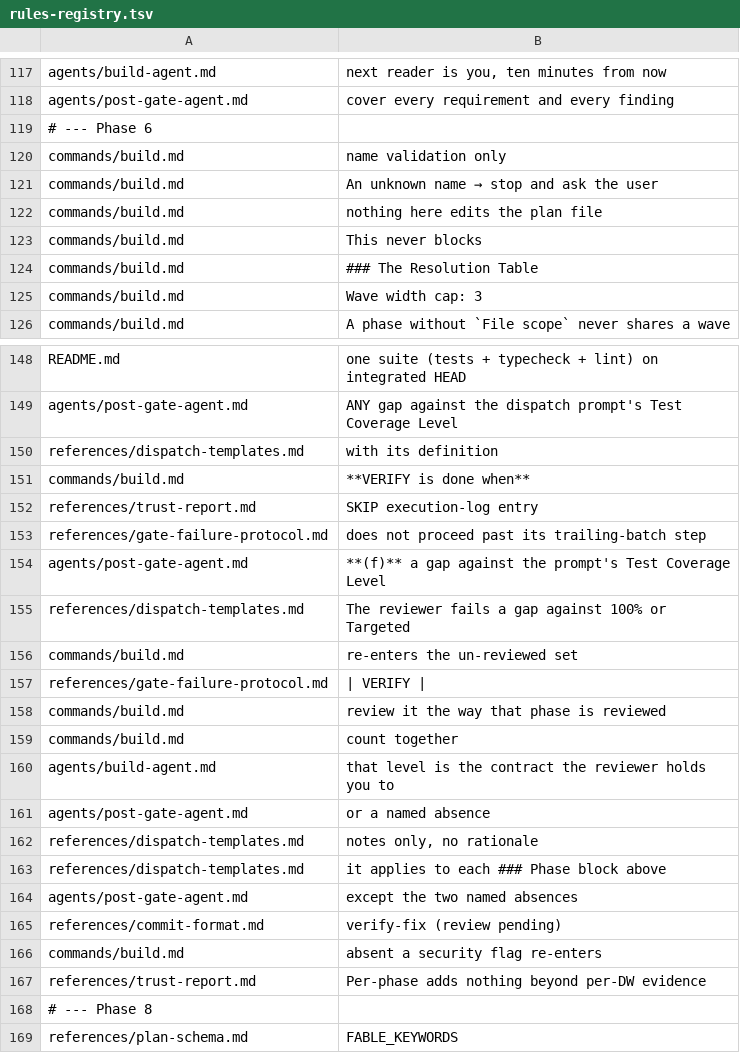
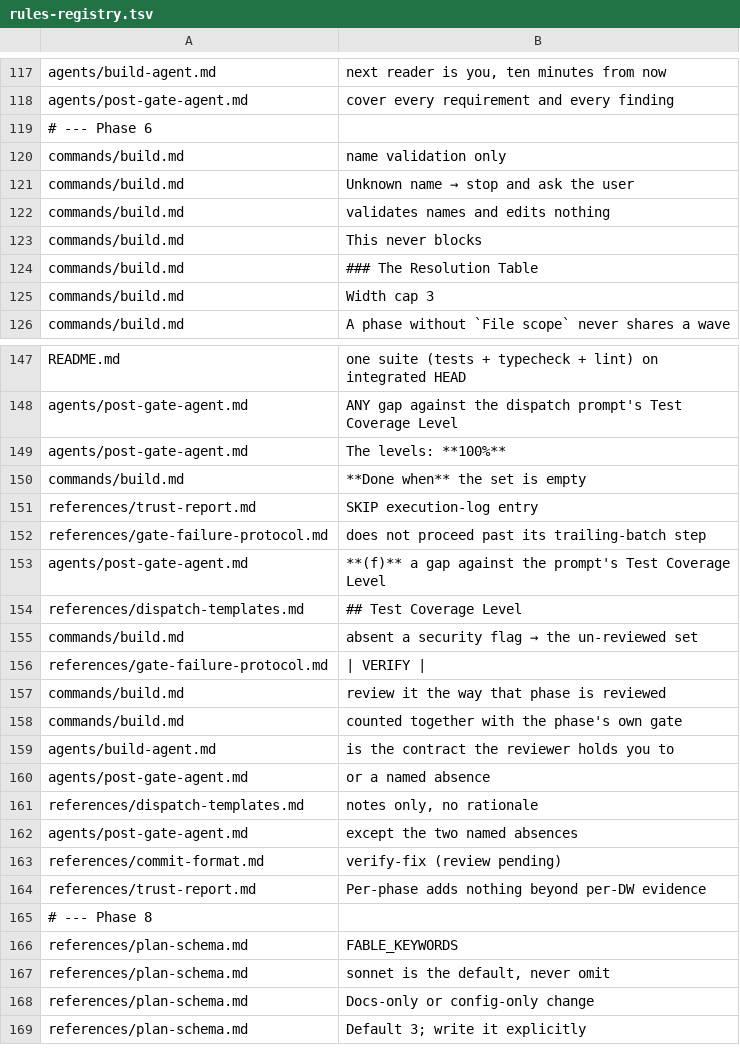
Before and after one commit to Bvenizelos/code-foundations, a TSV file: evals/rules-registry.tsv, drawn as a sheet; only a part is shown, gaps mark what is left out; the shorter side is filled out with more unchanged rows; the diff covers the shown part only.

```diff
--- a/evals/rules-registry.tsv
+++ b/evals/rules-registry.tsv
@@ -120,7 +120,7 @@ agents/post-gate-agent.md	cover every requirement and every finding
 commands/build.md	name validation only
-commands/build.md	An unknown name → stop and ask the user
-commands/build.md	nothing here edits the plan file
+commands/build.md	Unknown name → stop and ask the user
+commands/build.md	validates names and edits nothing
 commands/build.md	This never blocks
 commands/build.md	### The Resolution Table
-commands/build.md	Wave width cap: 3
+commands/build.md	Width cap 3
 commands/build.md	A phase without `File scope` never shares a wave
@@ -149,4 +148,4 @@ README.md	one suite (tests + typecheck + lint) on integrated HEAD
 agents/post-gate-agent.md	ANY gap against the dispatch prompt's Test Coverage Level
-references/dispatch-templates.md	with its definition
-commands/build.md	**VERIFY is done when**
+agents/post-gate-agent.md	The levels: **100%**
+commands/build.md	**Done when** the set is empty
 references/trust-report.md	SKIP execution-log entry
@@ -154,14 +153,12 @@ references/gate-failure-protocol.md	does not proceed past its trailing-batch ste
 agents/post-gate-agent.md	**(f)** a gap against the prompt's Test Coverage Level
-references/dispatch-templates.md	The reviewer fails a gap against 100% or Targeted
-commands/build.md	re-enters the un-reviewed set
+references/dispatch-templates.md	## Test Coverage Level
+commands/build.md	absent a security flag → the un-reviewed set
 references/gate-failure-protocol.md	| VERIFY |
 commands/build.md	review it the way that phase is reviewed
-commands/build.md	count together
-agents/build-agent.md	that level is the contract the reviewer holds you to
+commands/build.md	counted together with the phase's own gate
+agents/build-agent.md	is the contract the reviewer holds you to
 agents/post-gate-agent.md	or a named absence
 references/dispatch-templates.md	notes only, no rationale
-references/dispatch-templates.md	it applies to each ### Phase block above
 agents/post-gate-agent.md	except the two named absences
 references/commit-format.md	verify-fix (review pending)
-commands/build.md	absent a security flag re-enters
 references/trust-report.md	Per-phase adds nothing beyond per-DW evidence
```
Also changed, not shown: 1 removed row and 5 edited cells elsewhere in this file, evals/inventory-dropped.tsv, 6 other files.
